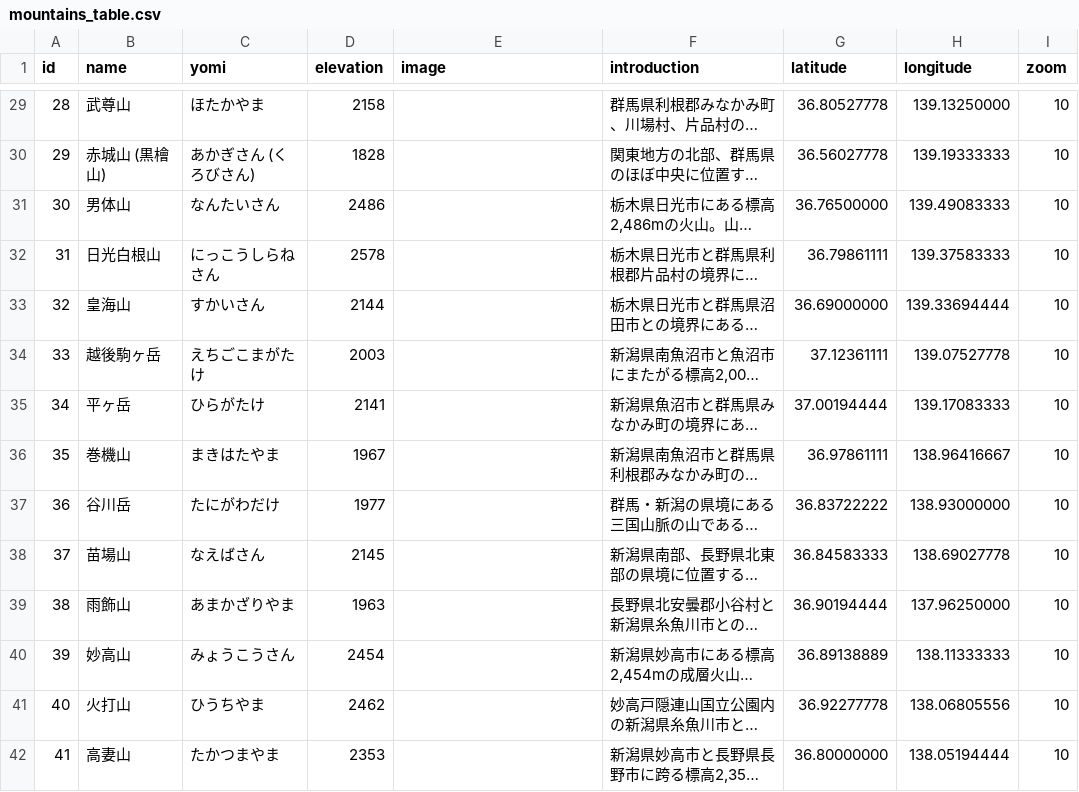
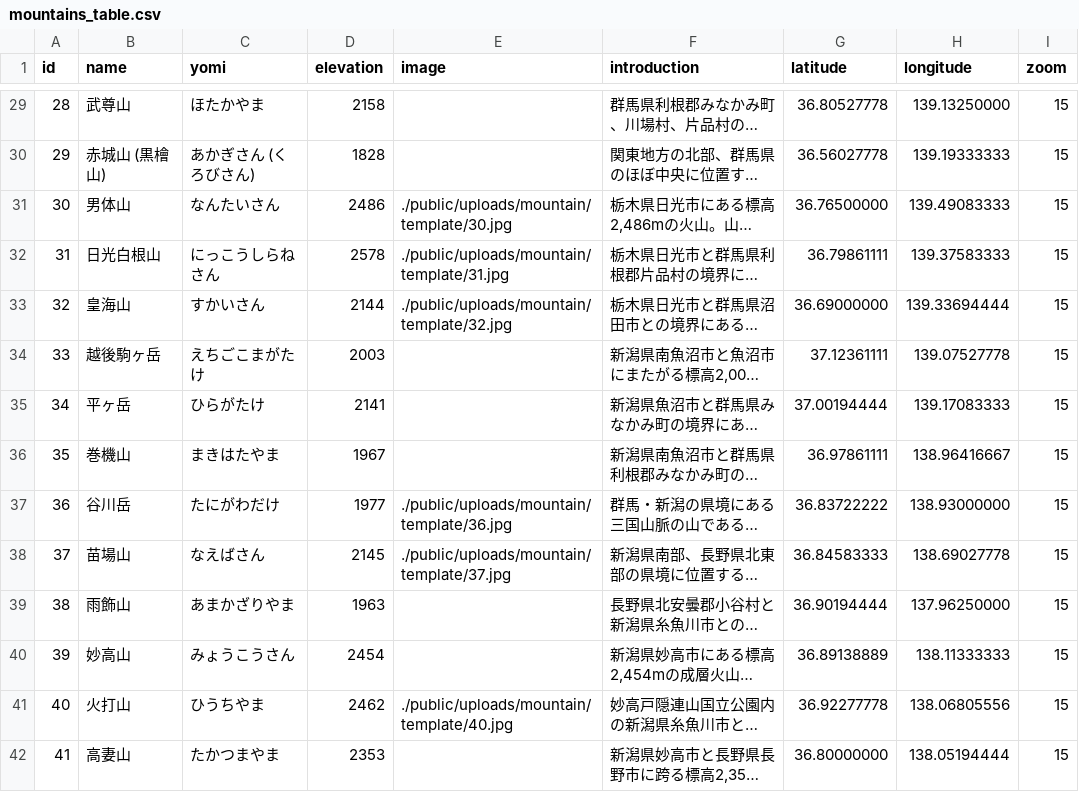
Before and after one commit to Jtakk/myapp1, a CSV file: db/csv/mountains_table.csv, drawn as a sheet; only a part is shown, gaps mark what is left out; long unchanged cells end in …; the diff covers the shown part only; the diff names each change by its address in the sheet, - before the commit and + after, or states it on an @@ line.

Commit message:
Add many images of the mountain and change the default type of google map.

```diff
--- a/db/csv/mountains_table.csv
+++ b/db/csv/mountains_table.csv
-I29:I42 (zoom): 10
+I29:I42 (zoom): 15
-E31 (image): (empty)
+E31 (image): ./public/uploads/mountain/template/30.jpg
-E32 (image): (empty)
+E32 (image): ./public/uploads/mountain/template/31.jpg
-E33 (image): (empty)
+E33 (image): ./public/uploads/mountain/template/32.jpg
-E37 (image): (empty)
+E37 (image): ./public/uploads/mountain/template/36.jpg
-E38 (image): (empty)
+E38 (image): ./public/uploads/mountain/template/37.jpg
-E41 (image): (empty)
+E41 (image): ./public/uploads/mountain/template/40.jpg
```
Also changed, not shown: 129 edited cells elsewhere in this file, 51 other files.
